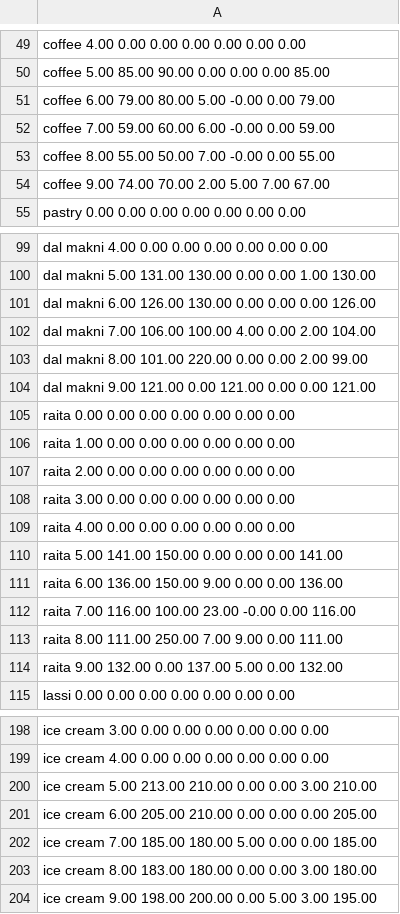
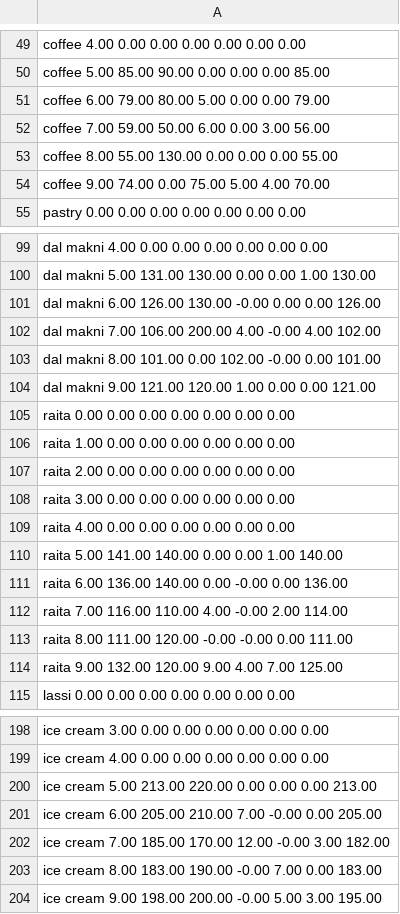
Before and after one commit to nagakarthik-dot/descrete-optimization, a CSV file: food/outputs/quantity.csv, drawn as a sheet; only a part is shown, gaps mark what is left out; the diff covers the shown part only.

```diff
--- a/food/outputs/quantity.csv
+++ b/food/outputs/quantity.csv
@@ -50,6 +50,6 @@ coffee          4.00            0.00            0.00            0.00
 coffee          5.00            85.00           90.00           0.00            0.00            0.00            85.00
-coffee          6.00            79.00           80.00           5.00            -0.00           0.00            79.00
-coffee          7.00            59.00           60.00           6.00            -0.00           0.00            59.00
-coffee          8.00            55.00           50.00           7.00            -0.00           0.00            55.00
-coffee          9.00            74.00           70.00           2.00            5.00            7.00            67.00
+coffee          6.00            79.00           80.00           5.00            0.00            0.00            79.00
+coffee          7.00            59.00           50.00           6.00            0.00            3.00            56.00
+coffee          8.00            55.00           130.00          0.00            0.00            0.00            55.00
+coffee          9.00            74.00           0.00            75.00           5.00            4.00            70.00
 pastry          0.00            0.00            0.00            0.00            0.00            0.00            0.00
@@ -100,6 +100,6 @@ dal makni       4.00            0.00            0.00            0.00
 dal makni       5.00            131.00          130.00          0.00            0.00            1.00            130.00
-dal makni       6.00            126.00          130.00          0.00            0.00            0.00            126.00
-dal makni       7.00            106.00          100.00          4.00            0.00            2.00            104.00
-dal makni       8.00            101.00          220.00          0.00            0.00            2.00            99.00
-dal makni       9.00            121.00          0.00            121.00          0.00            0.00            121.00
+dal makni       6.00            126.00          130.00          -0.00           0.00            0.00            126.00
+dal makni       7.00            106.00          200.00          4.00            -0.00           4.00            102.00
+dal makni       8.00            101.00          0.00            102.00          -0.00           0.00            101.00
+dal makni       9.00            121.00          120.00          1.00            0.00            0.00            121.00
 raita           0.00            0.00            0.00            0.00            0.00            0.00            0.00
@@ -109,7 +109,7 @@ raita           3.00            0.00            0.00            0.00
 raita           4.00            0.00            0.00            0.00            0.00            0.00            0.00
-raita           5.00            141.00          150.00          0.00            0.00            0.00            141.00
-raita           6.00            136.00          150.00          9.00            0.00            0.00            136.00
-raita           7.00            116.00          100.00          23.00           -0.00           0.00            116.00
-raita           8.00            111.00          250.00          7.00            9.00            0.00            111.00
-raita           9.00            132.00          0.00            137.00          5.00            0.00            132.00
+raita           5.00            141.00          140.00          0.00            0.00            1.00            140.00
+raita           6.00            136.00          140.00          0.00            -0.00           0.00            136.00
+raita           7.00            116.00          110.00          4.00            -0.00           2.00            114.00
+raita           8.00            111.00          120.00          -0.00           -0.00           0.00            111.00
+raita           9.00            132.00          120.00          9.00            4.00            7.00            125.00
 lassi           0.00            0.00            0.00            0.00            0.00            0.00            0.00
@@ -199,6 +199,6 @@ ice cream       3.00            0.00            0.00            0.00
 ice cream       4.00            0.00            0.00            0.00            0.00            0.00            0.00
-ice cream       5.00            213.00          210.00          0.00            0.00            3.00            210.00
-ice cream       6.00            205.00          210.00          0.00            0.00            0.00            205.00
-ice cream       7.00            185.00          180.00          5.00            0.00            0.00            185.00
-ice cream       8.00            183.00          180.00          0.00            0.00            3.00            180.00
-ice cream       9.00            198.00          200.00          0.00            5.00            3.00            195.00
+ice cream       5.00            213.00          220.00          0.00            0.00            0.00            213.00
+ice cream       6.00            205.00          210.00          7.00            -0.00           0.00            205.00
+ice cream       7.00            185.00          170.00          12.00           -0.00           3.00            182.00
+ice cream       8.00            183.00          190.00          -0.00           7.00            0.00            183.00
+ice cream       9.00            198.00          200.00          -0.00           5.00            3.00            195.00
```
Also changed, not shown: 59 edited cells elsewhere in this file, 1 other file.
